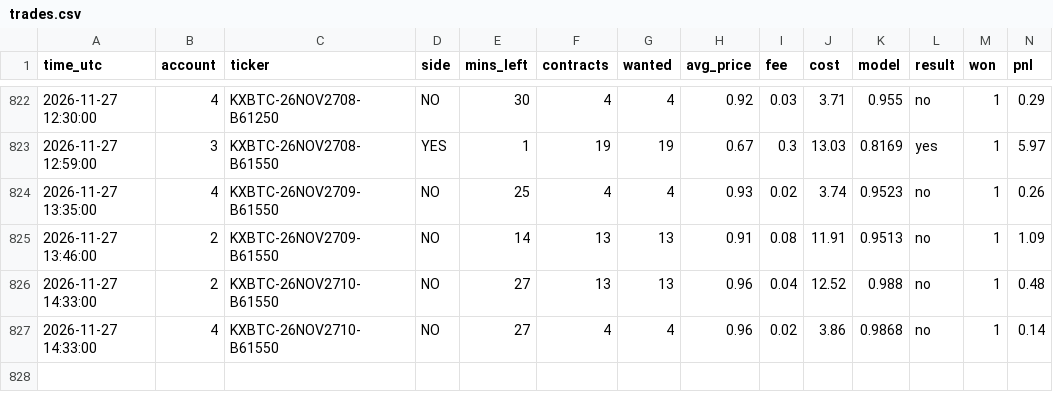
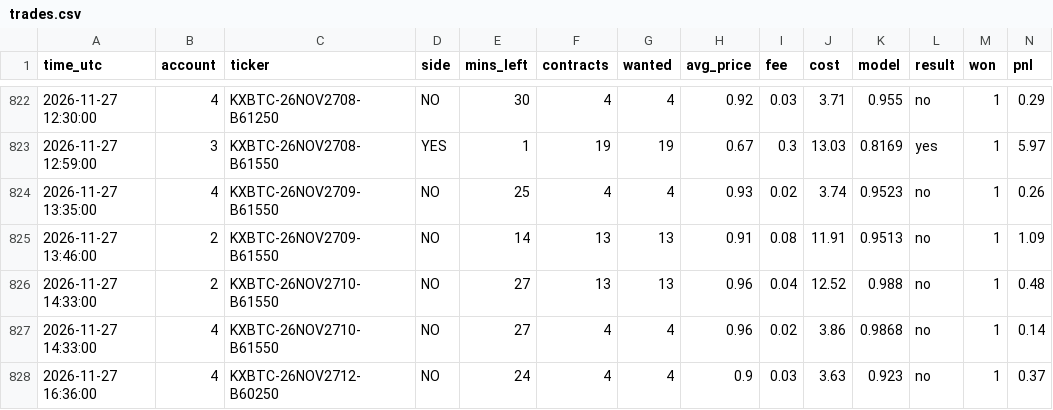
Before and after one commit to emmabuilders-ui/kalshi-btc-bot, a CSV file: range5/trades.csv, drawn as a sheet; only a part is shown, gaps mark what is left out; the diff names each change by its address in the sheet, - before the commit and + after, or states it on an @@ line.

Commit message:
range paper log 2026-11-27 17:51

```diff
--- a/range5/trades.csv
+++ b/range5/trades.csv
+row 828: 2026-11-27 16:36:00 | 4 | KXBTC-26NOV2712-B60250 | NO | 24 | 4 | 4 | 0.9 | 0.03 | 3.63 | 0.923 | no | 1 | 0.37
```
Also changed, not shown: 2 other files.
